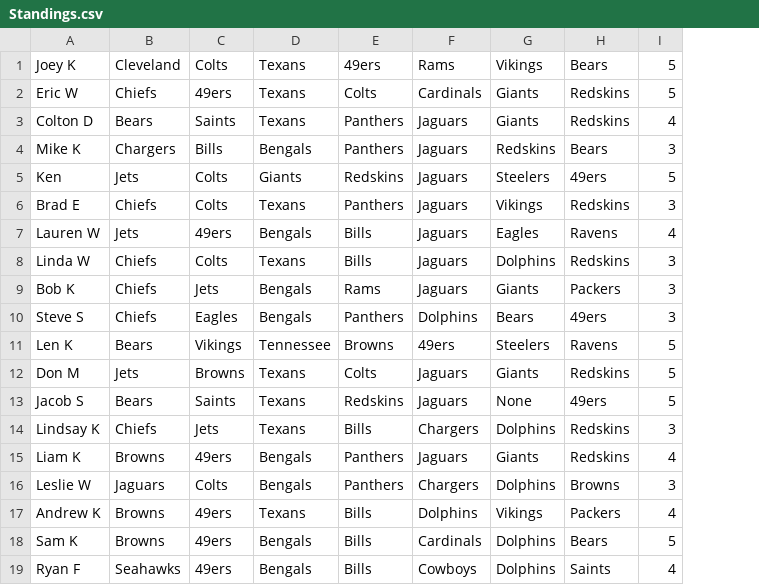
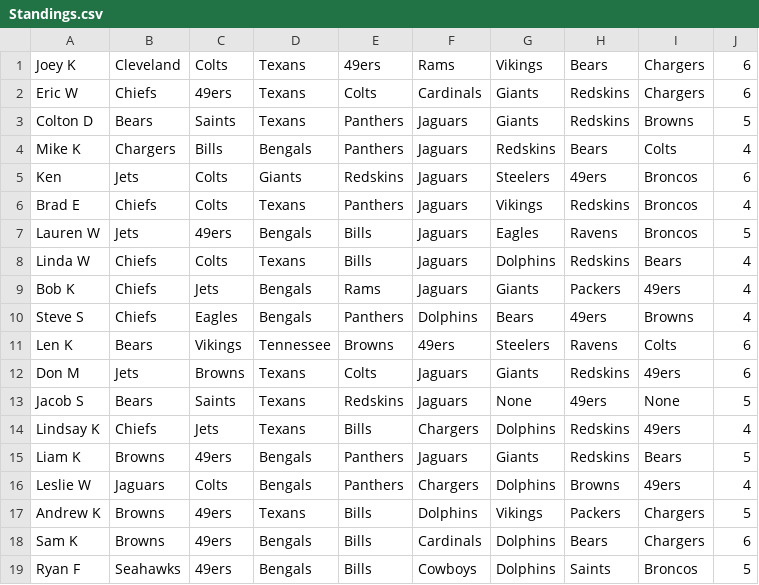
Before and after one commit to Sweetness23/Pickem, a CSV file: src/main/resources/Standings.csv, drawn as a sheet; addresses are those after the commit; the diff names each change by its address in the sheet, - before the commit and + after, or states it on an @@ line.

Commit message:
Week

```diff
--- a/src/main/resources/Standings.csv
+++ b/src/main/resources/Standings.csv
+column I, rows 1-19: Chargers | Chargers | Browns | Colts | Broncos | Broncos | Broncos | Bears | 49ers | Browns | Colts | 49ers | None | 49ers | Bears | 49ers | Chargers | Chargers | Broncos
-J1:J2: 5
+J1:J2: 6
-J3: 4
+J3: 5
-J4: 3
+J4: 4
-J5: 5
+J5: 6
-J6: 3
+J6: 4
-J7: 4
+J7: 5
-J8:J10: 3
+J8:J10: 4
-J11:J12: 5
+J11:J12: 6
-J14: 3
+J14: 4
-J15: 4
+J15: 5
-J16: 3
+J16: 4
-J17: 4
+J17: 5
-J18: 5
+J18: 6
-J19: 4
+J19: 5
```
